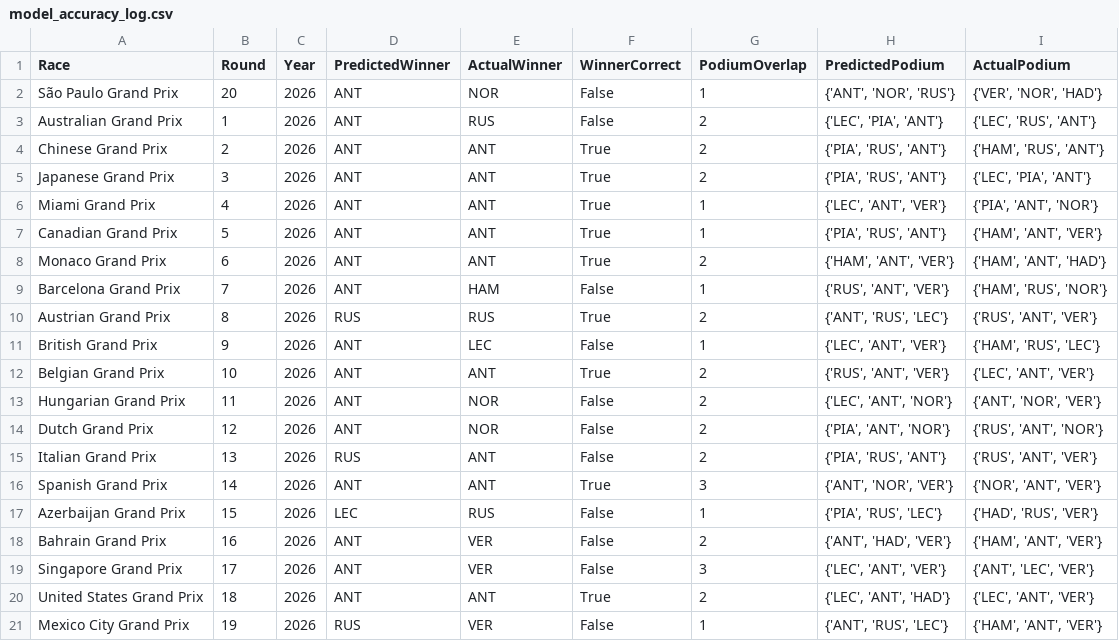
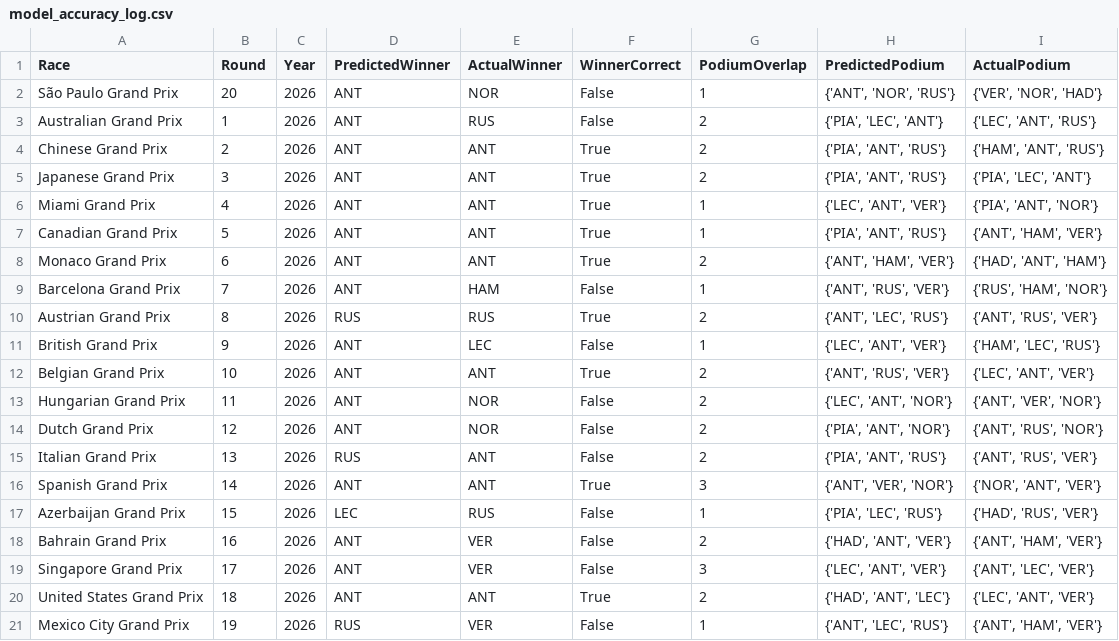
Before and after one commit to Raina-Mangat/Pitwall2026, a CSV file: model_accuracy_log.csv, drawn as a sheet.

```diff
--- a/model_accuracy_log.csv
+++ b/model_accuracy_log.csv
@@ -2,20 +2,20 @@ Race,Round,Year,PredictedWinner,ActualWinner,WinnerCorrect,PodiumOverlap,Predict
 São Paulo Grand Prix,20,2026,ANT,NOR,False,1,"{'ANT', 'NOR', 'RUS'}","{'VER', 'NOR', 'HAD'}"
-Australian Grand Prix,1,2026,ANT,RUS,False,2,"{'LEC', 'PIA', 'ANT'}","{'LEC', 'RUS', 'ANT'}"
-Chinese Grand Prix,2,2026,ANT,ANT,True,2,"{'PIA', 'RUS', 'ANT'}","{'HAM', 'RUS', 'ANT'}"
-Japanese Grand Prix,3,2026,ANT,ANT,True,2,"{'PIA', 'RUS', 'ANT'}","{'LEC', 'PIA', 'ANT'}"
+Australian Grand Prix,1,2026,ANT,RUS,False,2,"{'PIA', 'LEC', 'ANT'}","{'LEC', 'ANT', 'RUS'}"
+Chinese Grand Prix,2,2026,ANT,ANT,True,2,"{'PIA', 'ANT', 'RUS'}","{'HAM', 'ANT', 'RUS'}"
+Japanese Grand Prix,3,2026,ANT,ANT,True,2,"{'PIA', 'ANT', 'RUS'}","{'PIA', 'LEC', 'ANT'}"
 Miami Grand Prix,4,2026,ANT,ANT,True,1,"{'LEC', 'ANT', 'VER'}","{'PIA', 'ANT', 'NOR'}"
-Canadian Grand Prix,5,2026,ANT,ANT,True,1,"{'PIA', 'RUS', 'ANT'}","{'HAM', 'ANT', 'VER'}"
-Monaco Grand Prix,6,2026,ANT,ANT,True,2,"{'HAM', 'ANT', 'VER'}","{'HAM', 'ANT', 'HAD'}"
-Barcelona Grand Prix,7,2026,ANT,HAM,False,1,"{'RUS', 'ANT', 'VER'}","{'HAM', 'RUS', 'NOR'}"
-Austrian Grand Prix,8,2026,RUS,RUS,True,2,"{'ANT', 'RUS', 'LEC'}","{'RUS', 'ANT', 'VER'}"
-British Grand Prix,9,2026,ANT,LEC,False,1,"{'LEC', 'ANT', 'VER'}","{'HAM', 'RUS', 'LEC'}"
-Belgian Grand Prix,10,2026,ANT,ANT,True,2,"{'RUS', 'ANT', 'VER'}","{'LEC', 'ANT', 'VER'}"
-Hungarian Grand Prix,11,2026,ANT,NOR,False,2,"{'LEC', 'ANT', 'NOR'}","{'ANT', 'NOR', 'VER'}"
-Dutch Grand Prix,12,2026,ANT,NOR,False,2,"{'PIA', 'ANT', 'NOR'}","{'RUS', 'ANT', 'NOR'}"
-Italian Grand Prix,13,2026,RUS,ANT,False,2,"{'PIA', 'RUS', 'ANT'}","{'RUS', 'ANT', 'VER'}"
-Spanish Grand Prix,14,2026,ANT,ANT,True,3,"{'ANT', 'NOR', 'VER'}","{'NOR', 'ANT', 'VER'}"
-Azerbaijan Grand Prix,15,2026,LEC,RUS,False,1,"{'PIA', 'RUS', 'LEC'}","{'HAD', 'RUS', 'VER'}"
-Bahrain Grand Prix,16,2026,ANT,VER,False,2,"{'ANT', 'HAD', 'VER'}","{'HAM', 'ANT', 'VER'}"
+Canadian Grand Prix,5,2026,ANT,ANT,True,1,"{'PIA', 'ANT', 'RUS'}","{'ANT', 'HAM', 'VER'}"
+Monaco Grand Prix,6,2026,ANT,ANT,True,2,"{'ANT', 'HAM', 'VER'}","{'HAD', 'ANT', 'HAM'}"
+Barcelona Grand Prix,7,2026,ANT,HAM,False,1,"{'ANT', 'RUS', 'VER'}","{'RUS', 'HAM', 'NOR'}"
+Austrian Grand Prix,8,2026,RUS,RUS,True,2,"{'ANT', 'LEC', 'RUS'}","{'ANT', 'RUS', 'VER'}"
+British Grand Prix,9,2026,ANT,LEC,False,1,"{'LEC', 'ANT', 'VER'}","{'HAM', 'LEC', 'RUS'}"
+Belgian Grand Prix,10,2026,ANT,ANT,True,2,"{'ANT', 'RUS', 'VER'}","{'LEC', 'ANT', 'VER'}"
+Hungarian Grand Prix,11,2026,ANT,NOR,False,2,"{'LEC', 'ANT', 'NOR'}","{'ANT', 'VER', 'NOR'}"
+Dutch Grand Prix,12,2026,ANT,NOR,False,2,"{'PIA', 'ANT', 'NOR'}","{'ANT', 'RUS', 'NOR'}"
+Italian Grand Prix,13,2026,RUS,ANT,False,2,"{'PIA', 'ANT', 'RUS'}","{'ANT', 'RUS', 'VER'}"
+Spanish Grand Prix,14,2026,ANT,ANT,True,3,"{'ANT', 'VER', 'NOR'}","{'NOR', 'ANT', 'VER'}"
+Azerbaijan Grand Prix,15,2026,LEC,RUS,False,1,"{'PIA', 'LEC', 'RUS'}","{'HAD', 'RUS', 'VER'}"
+Bahrain Grand Prix,16,2026,ANT,VER,False,2,"{'HAD', 'ANT', 'VER'}","{'ANT', 'HAM', 'VER'}"
 Singapore Grand Prix,17,2026,ANT,VER,False,3,"{'LEC', 'ANT', 'VER'}","{'ANT', 'LEC', 'VER'}"
-United States Grand Prix,18,2026,ANT,ANT,True,2,"{'LEC', 'ANT', 'HAD'}","{'LEC', 'ANT', 'VER'}"
-Mexico City Grand Prix,19,2026,RUS,VER,False,1,"{'ANT', 'RUS', 'LEC'}","{'HAM', 'ANT', 'VER'}"
+United States Grand Prix,18,2026,ANT,ANT,True,2,"{'HAD', 'ANT', 'LEC'}","{'LEC', 'ANT', 'VER'}"
+Mexico City Grand Prix,19,2026,RUS,VER,False,1,"{'ANT', 'LEC', 'RUS'}","{'ANT', 'HAM', 'VER'}"
```
Also changed, not shown: 2 other files.
